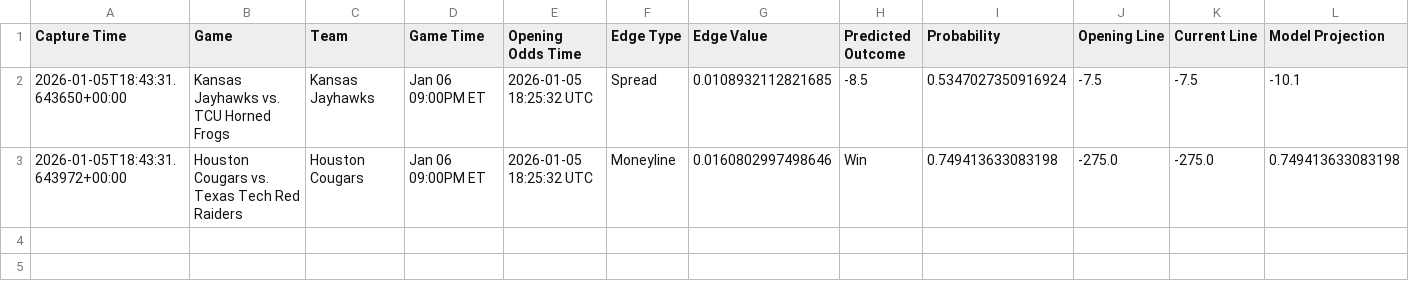
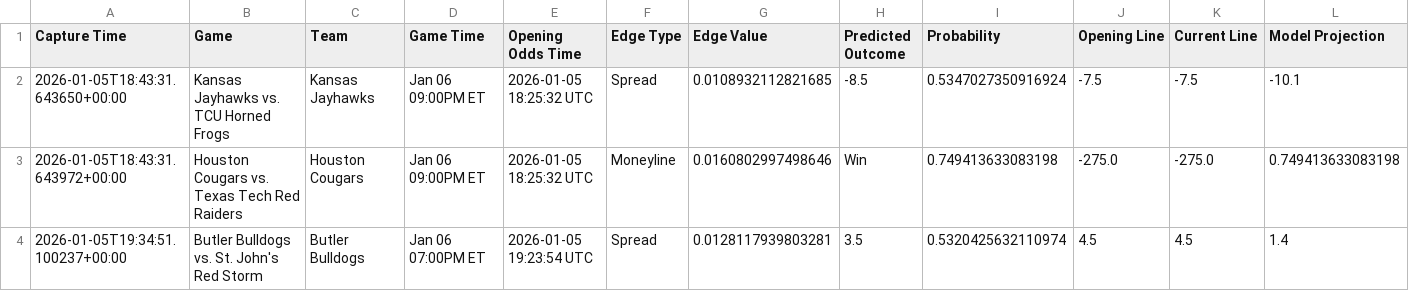
Before and after one commit to trashduty/kp_test, a CSV file: performance_tracking/weekly_performance_2026_W02.csv, drawn as a sheet; the diff names each change by its address in the sheet, - before the commit and + after, or states it on an @@ line.

```diff
--- a/performance_tracking/weekly_performance_2026_W02.csv
+++ b/performance_tracking/weekly_performance_2026_W02.csv
+row 4: 2026-01-05T19:34:51.100237+00:00 | Butler Bulldogs vs. St. John's Red Storm | Butler Bulldogs | Jan 06 07:00PM ET | 2026-01-05 19:23:54 UTC | Spread | 0.0128117939803281 | 3.5 | 0.5320425632110974 | 4.5 | 4.5 | 1.4
```
Also changed, not shown: 1 other file.
